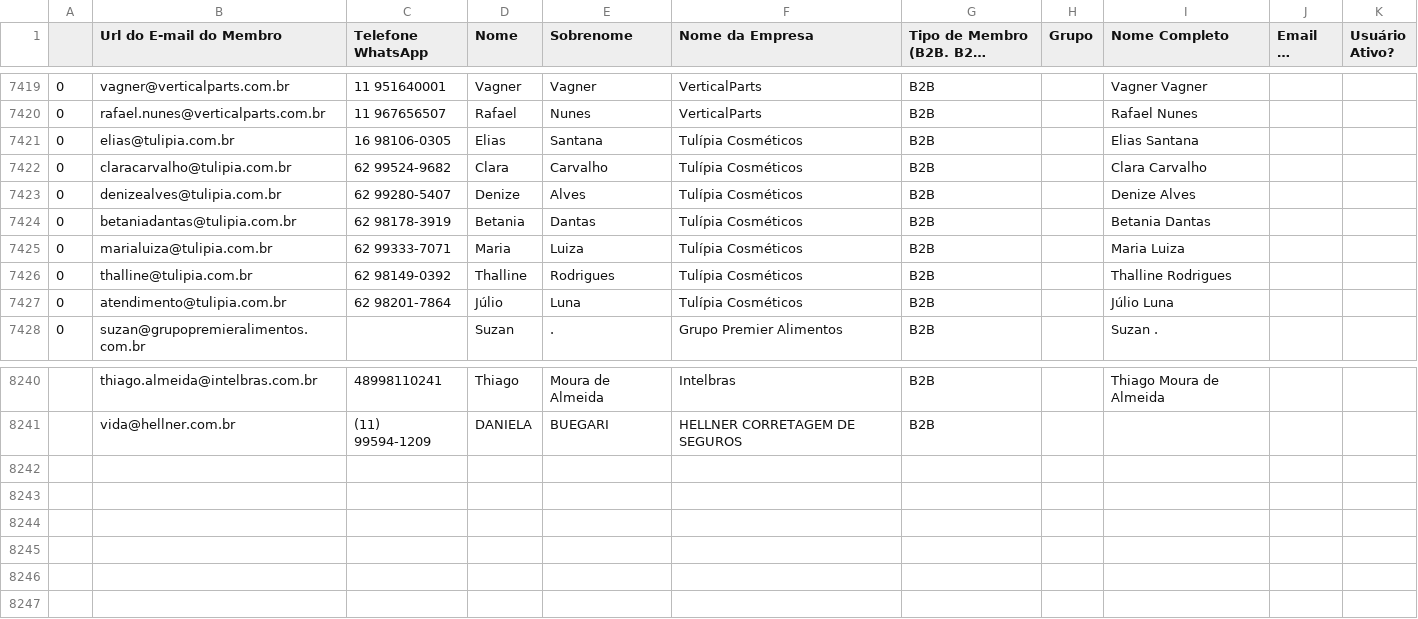
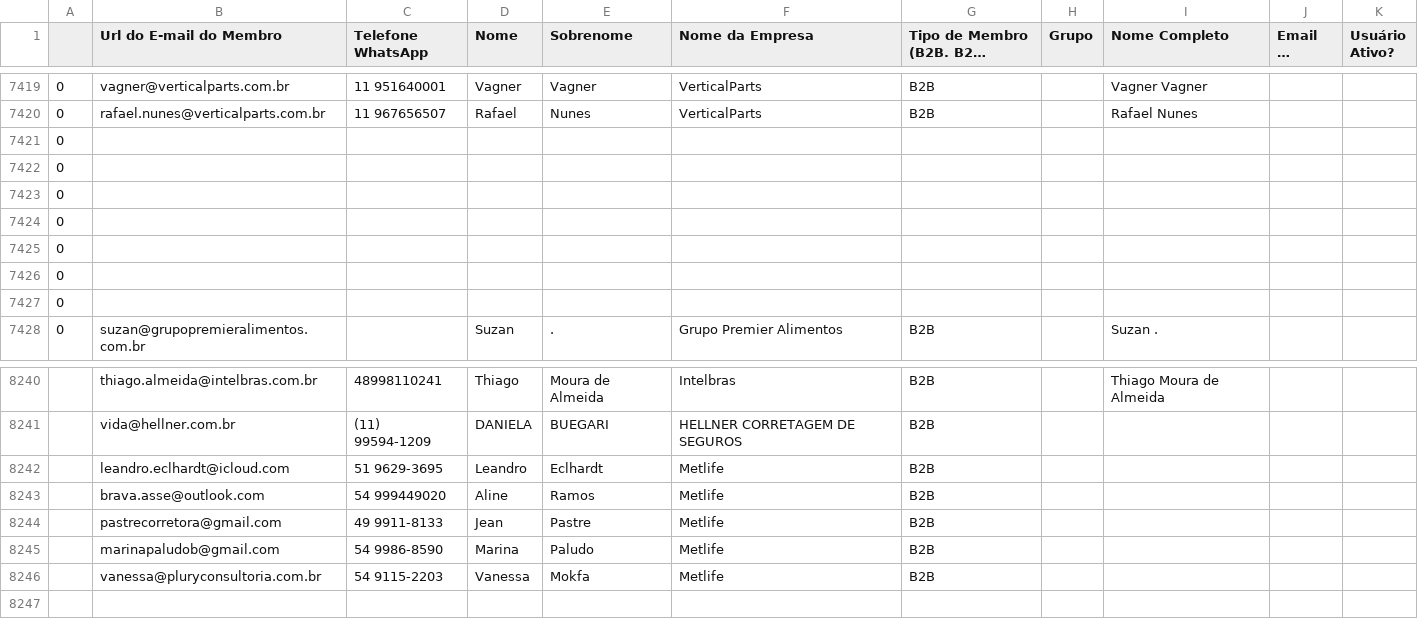
Before and after one commit to guiweissbock-cpu/reimplantacao-pipe, a CSV file: usuarios.csv, drawn as a sheet; only a part is shown, gaps mark what is left out; long unchanged cells end in …; removed rows and columns are numbered as before the commit, all else as after; the diff covers the shown part only; the diff names each change by its address in the sheet, - before the commit and + after, or states it on an @@ line.

```diff
--- a/usuarios.csv
+++ b/usuarios.csv
-row 7421: 0 | elias@tulipia.com.br | 16 98106-0305 | Elias | Santana | Tulípia Cosméticos | B2B |  | Elias Santana
-row 7422: 0 | claracarvalho@tulipia.com.br | 62 99524-9682 | Clara | Carvalho | Tulípia Cosméticos | B2B |  | Clara Carvalho
-row 7423: 0 | denizealves@tulipia.com.br | 62 99280-5407 | Denize | Alves | Tulípia Cosméticos | B2B |  | Denize Alves
-row 7424: 0 | betaniadantas@tulipia.com.br | 62 98178-3919 | Betania | Dantas | Tulípia Cosméticos | B2B |  | Betania Dantas
-row 7425: 0 | marialuiza@tulipia.com.br | 62 99333-7071 | Maria | Luiza | Tulípia Cosméticos | B2B |  | Maria Luiza
-row 7426: 0 | thalline@tulipia.com.br | 62 98149-0392 | Thalline | Rodrigues | Tulípia Cosméticos | B2B |  | Thalline Rodrigues
-row 7427: 0 | atendimento@tulipia.com.br | 62 98201-7864 | Júlio | Luna | Tulípia Cosméticos | B2B |  | Júlio Luna
+row 7421: 0
+row 7422: 0
+row 7423: 0
+row 7424: 0
+row 7425: 0
+row 7426: 0
+row 7427: 0
-row 8242: (empty)
+row 8242:  | leandro.eclhardt@icloud.com | 51 9629-3695 | Leandro | Eclhardt | Metlife | B2B
-row 8243: (empty)
+row 8243:  | brava.asse@outlook.com | 54 999449020 | Aline | Ramos | Metlife | B2B
-row 8244: (empty)
+row 8244:  | pastrecorretora@gmail.com | 49 9911-8133 | Jean | Pastre | Metlife | B2B
-row 8245: (empty)
+row 8245:  | marinapaludob@gmail.com | 54 9986-8590 | Marina | Paludo | Metlife | B2B
-row 8246: (empty)
+row 8246:  | vanessa@pluryconsultoria.com.br | 54 9115-2203 | Vanessa | Mokfa | Metlife | B2B
```
Also changed, not shown: 71 edited cells elsewhere in this file, clientes.csv, 2 other files.
